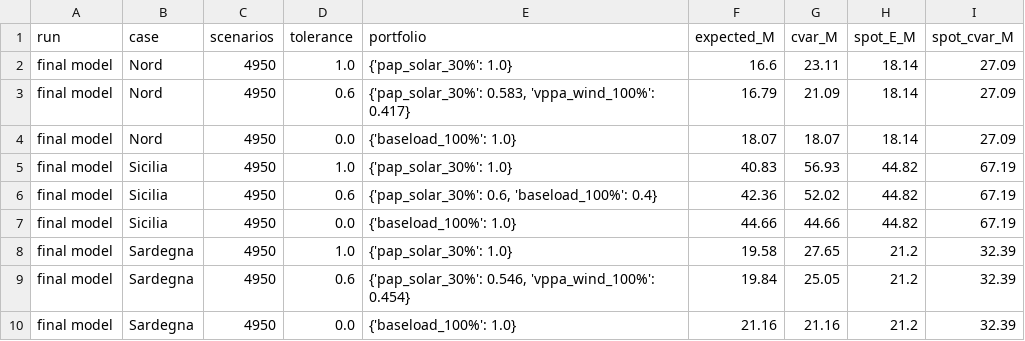
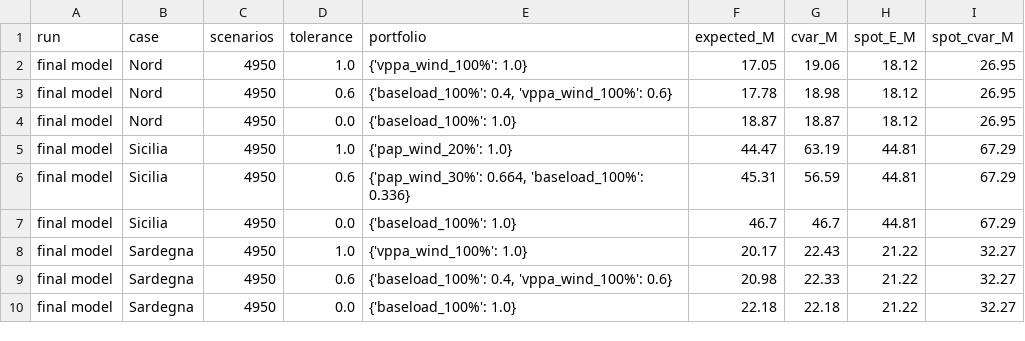
Before and after one commit to SristyKala1/ppa_selection_italy, a CSV file: analysis/benchmark_no_shocks.csv, drawn as a sheet; only a part is shown; the diff covers the shown part only.

```diff
--- a/analysis/benchmark_no_shocks.csv
+++ b/analysis/benchmark_no_shocks.csv
@@ -1,10 +1,10 @@
 run,case,scenarios,tolerance,portfolio,expected_M,cvar_M,spot_E_M,spot_cvar_M
-final model,Nord,4950,1.0,{'pap_solar_30%': 1.0},16.6,23.11,18.14,27.09
-final model,Nord,4950,0.6,"{'pap_solar_30%': 0.583, 'vppa_wind_100%': 0.417}",16.79,21.09,18.14,27.09
-final model,Nord,4950,0.0,{'baseload_100%': 1.0},18.07,18.07,18.14,27.09
-final model,Sicilia,4950,1.0,{'pap_solar_30%': 1.0},40.83,56.93,44.82,67.19
-final model,Sicilia,4950,0.6,"{'pap_solar_30%': 0.6, 'baseload_100%': 0.4}",42.36,52.02,44.82,67.19
-final model,Sicilia,4950,0.0,{'baseload_100%': 1.0},44.66,44.66,44.82,67.19
-final model,Sardegna,4950,1.0,{'pap_solar_30%': 1.0},19.58,27.65,21.2,32.39
-final model,Sardegna,4950,0.6,"{'pap_solar_30%': 0.546, 'vppa_wind_100%': 0.454}",19.84,25.05,21.2,32.39
-final model,Sardegna,4950,0.0,{'baseload_100%': 1.0},21.16,21.16,21.2,32.39
+final model,Nord,4950,1.0,{'vppa_wind_100%': 1.0},17.05,19.06,18.12,26.95
+final model,Nord,4950,0.6,"{'baseload_100%': 0.4, 'vppa_wind_100%': 0.6}",17.78,18.98,18.12,26.95
+final model,Nord,4950,0.0,{'baseload_100%': 1.0},18.87,18.87,18.12,26.95
+final model,Sicilia,4950,1.0,{'pap_wind_20%': 1.0},44.47,63.19,44.81,67.29
+final model,Sicilia,4950,0.6,"{'pap_wind_30%': 0.664, 'baseload_100%': 0.336}",45.31,56.59,44.81,67.29
+final model,Sicilia,4950,0.0,{'baseload_100%': 1.0},46.7,46.7,44.81,67.29
+final model,Sardegna,4950,1.0,{'vppa_wind_100%': 1.0},20.17,22.43,21.22,32.27
+final model,Sardegna,4950,0.6,"{'baseload_100%': 0.4, 'vppa_wind_100%': 0.6}",20.98,22.33,21.22,32.27
+final model,Sardegna,4950,0.0,{'baseload_100%': 1.0},22.18,22.18,21.22,32.27
```
Also changed, not shown: 21 edited cells elsewhere in this file, analysis/cvar_alpha.csv, analysis/cvar_limit.csv, 8 other files.
